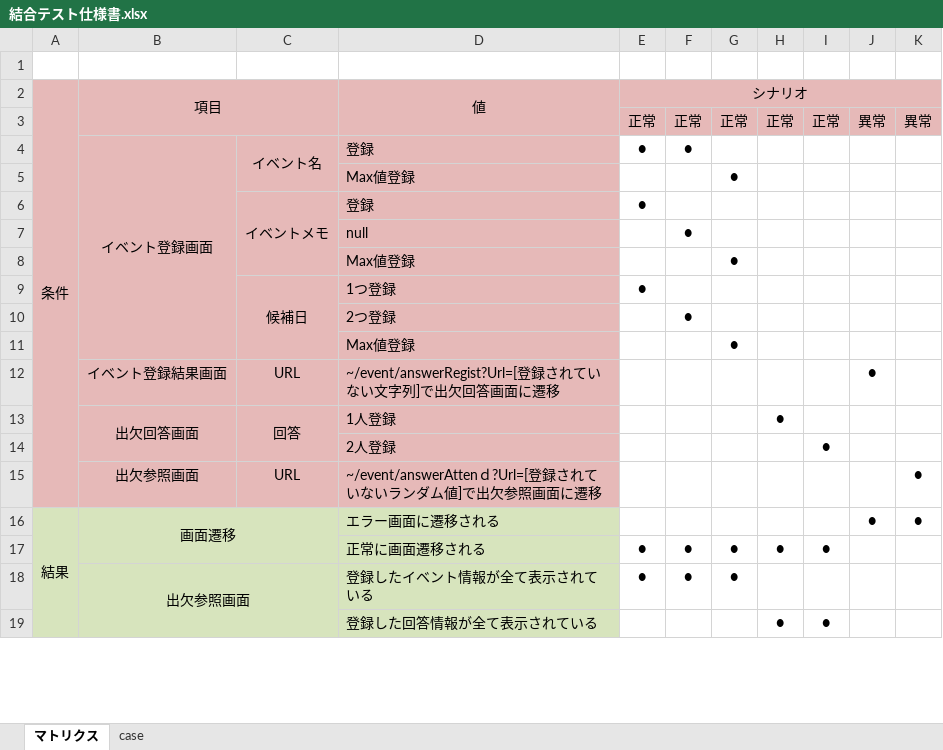
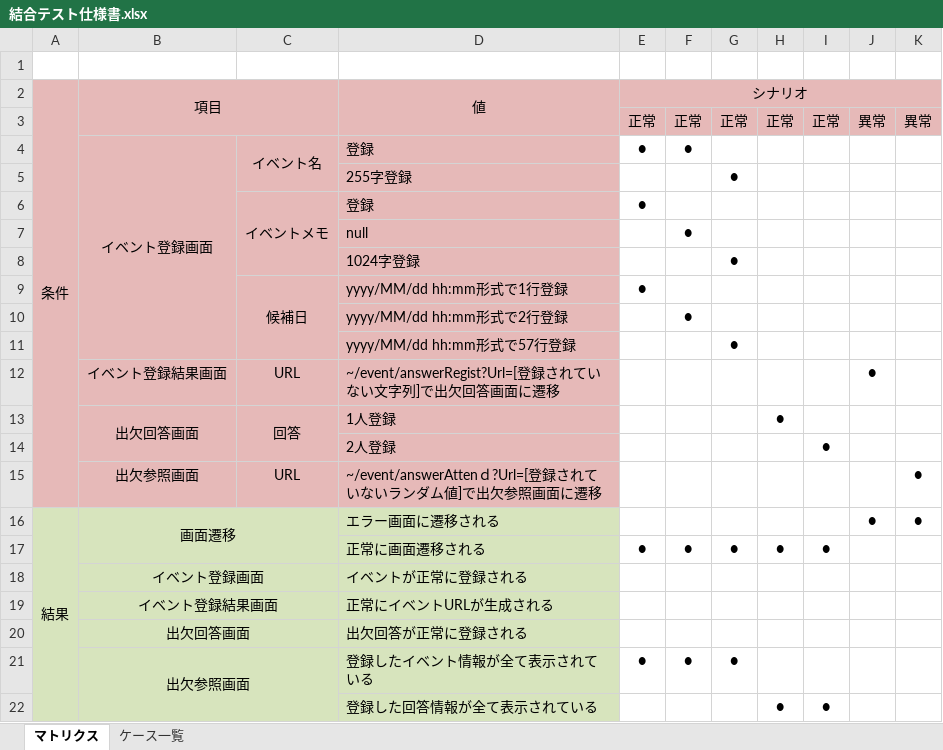
Before and after one commit to KouheiGanaha/ScheduleManagement_doc, an Excel workbook: テスト仕様書/結合テスト仕様書.xlsx, sheet マトリクス, drawn as a sheet; only a part is shown; values as stored, in another font and other column widths than the file's, no borders; the diff names each change by its address in the sheet, - before the commit and + after, or states it on an @@ line.

```diff
--- a/テスト仕様書/結合テスト仕様書.xlsx (sheet マトリクス)
+++ b/テスト仕様書/結合テスト仕様書.xlsx (sheet マトリクス)
-sheet tab: case
+sheet tab: ケース一覧
-D5 (値): Max値登録
+D5 (値): 255字登録
-D8 (値): Max値登録
+D8 (値): 1024字登録
-D9 (値): 1つ登録
+D9 (値): yyyy/MM/dd hh:mm形式で1行登録
-D10 (値): 2つ登録
+D10 (値): yyyy/MM/dd hh:mm形式で2行登録
-D11 (値): Max値登録
+D11 (値): yyyy/MM/dd hh:mm形式で57行登録
+row 18:  | イベント登録画面 |  | イベントが正常に登録される
+row 19:  | イベント登録結果画面 |  | 正常にイベントURLが生成される
+row 20:  | 出欠回答画面 |  | 出欠回答が正常に登録される
```
Also changed, not shown: sheet ケース一覧.
